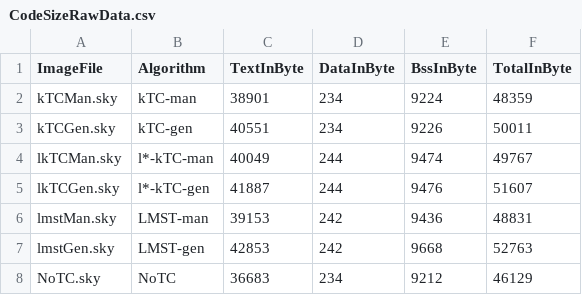
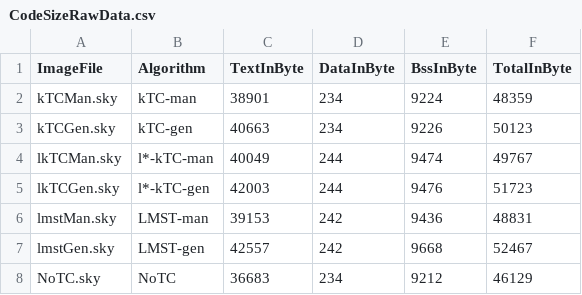
Before and after one commit to eMoflon/cmoflon, a CSV file: src/org.cmoflon.runtime/resources/Evaluation/R/input/CodeSizeRawData.csv, drawn as a sheet.

```diff
--- a/src/org.cmoflon.runtime/resources/Evaluation/R/input/CodeSizeRawData.csv
+++ b/src/org.cmoflon.runtime/resources/Evaluation/R/input/CodeSizeRawData.csv
@@ -2,7 +2,7 @@ ImageFile,Algorithm,TextInByte,DataInByte,BssInByte,TotalInByte
 kTCMan.sky,kTC-man,38901,234,9224,48359
-kTCGen.sky,kTC-gen,40551,234,9226,50011
+kTCGen.sky,kTC-gen,40663,234,9226,50123
 lkTCMan.sky,l*-kTC-man,40049,244,9474,49767
-lkTCGen.sky,l*-kTC-gen,41887,244,9476,51607
+lkTCGen.sky,l*-kTC-gen,42003,244,9476,51723
 lmstMan.sky,LMST-man,39153,242,9436,48831
-lmstGen.sky,LMST-gen,42853,242,9668,52763
+lmstGen.sky,LMST-gen,42557,242,9668,52467
 NoTC.sky,NoTC,36683,234,9212,46129
```
Also changed, not shown: 4 other files.
